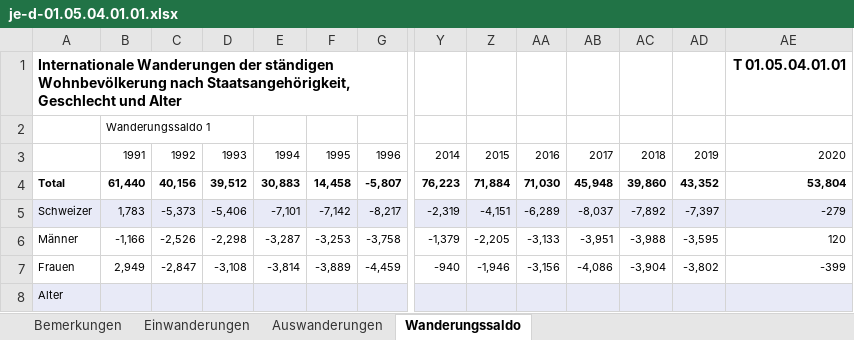
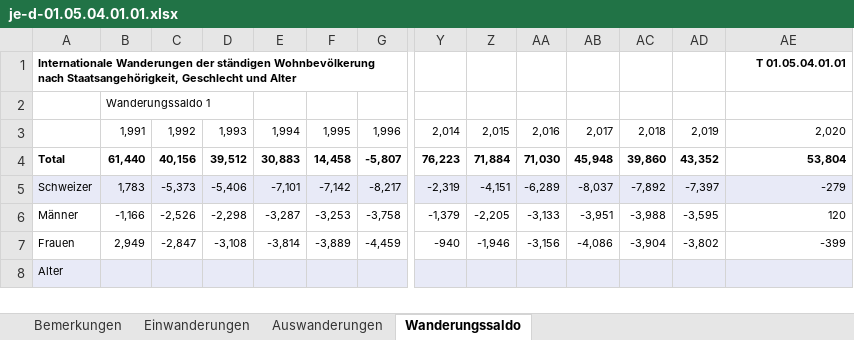
Before and after one commit to nicolarohner1337/omc-WER, an Excel workbook: Daten/zf_auswanderung/je-d-01.05.04.01.01.xlsx, sheet Wanderungssaldo, drawn as a sheet; only a part is shown, gaps mark what is left out; values as stored, in another font and other column widths than the file's, no borders; removed rows and columns are numbered as before the commit, all else as after; rows hold the shown columns only; the diff names each change by its address in the sheet, - before the commit and + after, or states it on an @@ line.

```diff
--- a/Daten/zf_auswanderung/je-d-01.05.04.01.01.xlsx (sheet Wanderungssaldo)
+++ b/Daten/zf_auswanderung/je-d-01.05.04.01.01.xlsx (sheet Wanderungssaldo)
@@ A1 text size: smaller @@
@@ AE1 text size: smaller @@
-row 3:  | 1991 | 1992 | 1993 | 1994 | 1995 | 1996 | 2014 | 2015 | 2016 | 2017 | 2018 | 2019 | 2020
+row 3:  | 1,991 | 1,992 | 1,993 | 1,994 | 1,995 | 1,996 | 2,014 | 2,015 | 2,016 | 2,017 | 2,018 | 2,019 | 2,020
```
Also changed, not shown: sheet Auswanderungen, sheet Einwanderungen, Daten/zf_einwanderung/je-d-01.05.04.01.01.xlsx, 2 other files.
